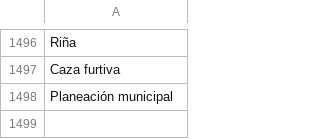
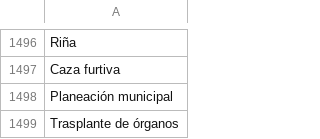
Before and after one commit to thelonious9/captura-portadas, a CSV file: Tema.csv, drawn as a sheet; only a part is shown, gaps mark what is left out; the diff names each change by its address in the sheet, - before the commit and + after, or states it on an @@ line.

Commit message:
Trasplante de órganos

```diff
--- a/Tema.csv
+++ b/Tema.csv
+row 1499: Trasplante de órganos
```
